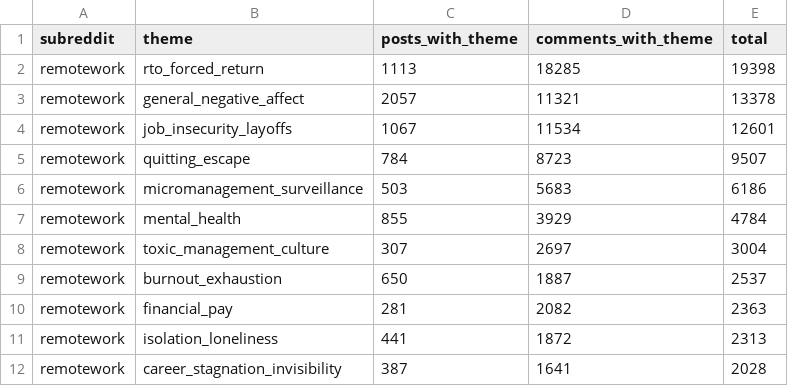
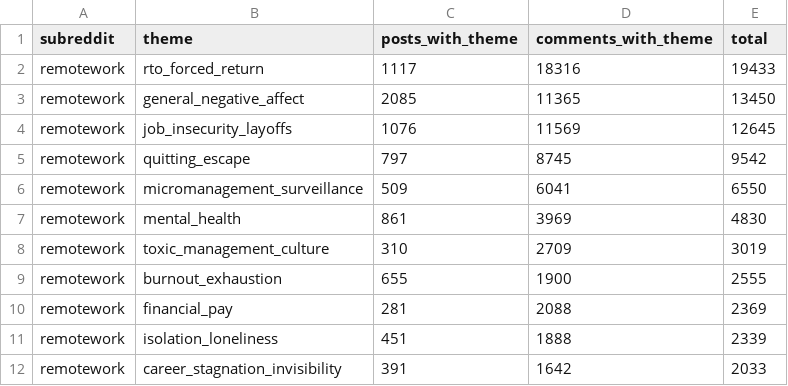
Before and after one commit to lanawrayauthor-art/remote-pain-db, a CSV file: exports/pain_theme_by_sub.csv, drawn as a sheet; only a part is shown; the diff covers the shown part only.

```diff
--- a/exports/pain_theme_by_sub.csv
+++ b/exports/pain_theme_by_sub.csv
@@ -1,12 +1,12 @@
 subreddit,theme,posts_with_theme,comments_with_theme,total
-remotework,rto_forced_return,1113,18285,19398
-remotework,general_negative_affect,2057,11321,13378
-remotework,job_insecurity_layoffs,1067,11534,12601
-remotework,quitting_escape,784,8723,9507
-remotework,micromanagement_surveillance,503,5683,6186
-remotework,mental_health,855,3929,4784
-remotework,toxic_management_culture,307,2697,3004
-remotework,burnout_exhaustion,650,1887,2537
-remotework,financial_pay,281,2082,2363
-remotework,isolation_loneliness,441,1872,2313
-remotework,career_stagnation_invisibility,387,1641,2028
+remotework,rto_forced_return,1117,18316,19433
+remotework,general_negative_affect,2085,11365,13450
+remotework,job_insecurity_layoffs,1076,11569,12645
+remotework,quitting_escape,797,8745,9542
+remotework,micromanagement_surveillance,509,6041,6550
+remotework,mental_health,861,3969,4830
+remotework,toxic_management_culture,310,2709,3019
+remotework,burnout_exhaustion,655,1900,2555
+remotework,financial_pay,281,2088,2369
+remotework,isolation_loneliness,451,1888,2339
+remotework,career_stagnation_invisibility,391,1642,2033
```
Also changed, not shown: 2 moved rows and 11 edited cells elsewhere in this file, exports/pain_theme_counts.csv, exports/top_terms.csv, 8 other files.
